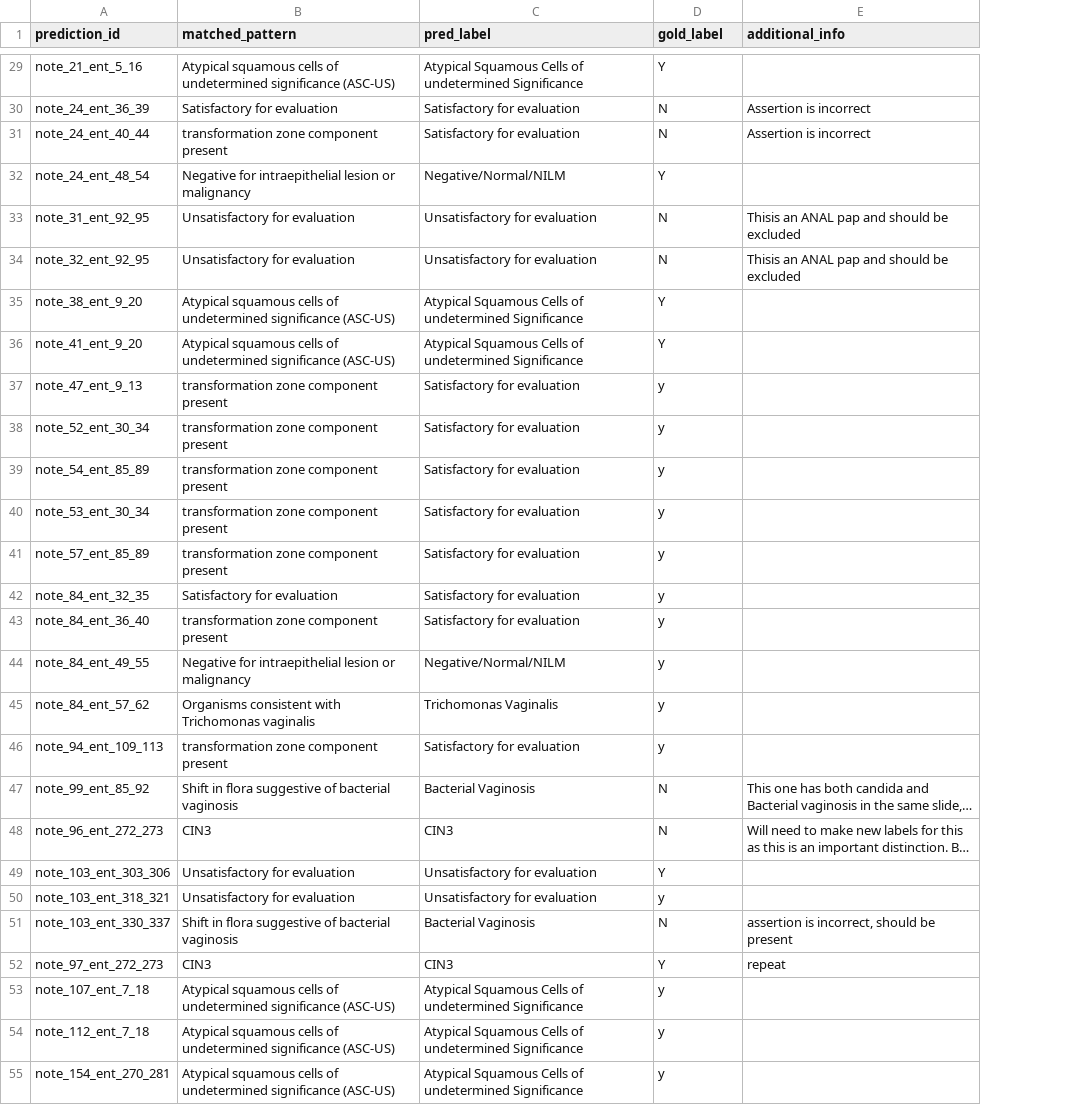
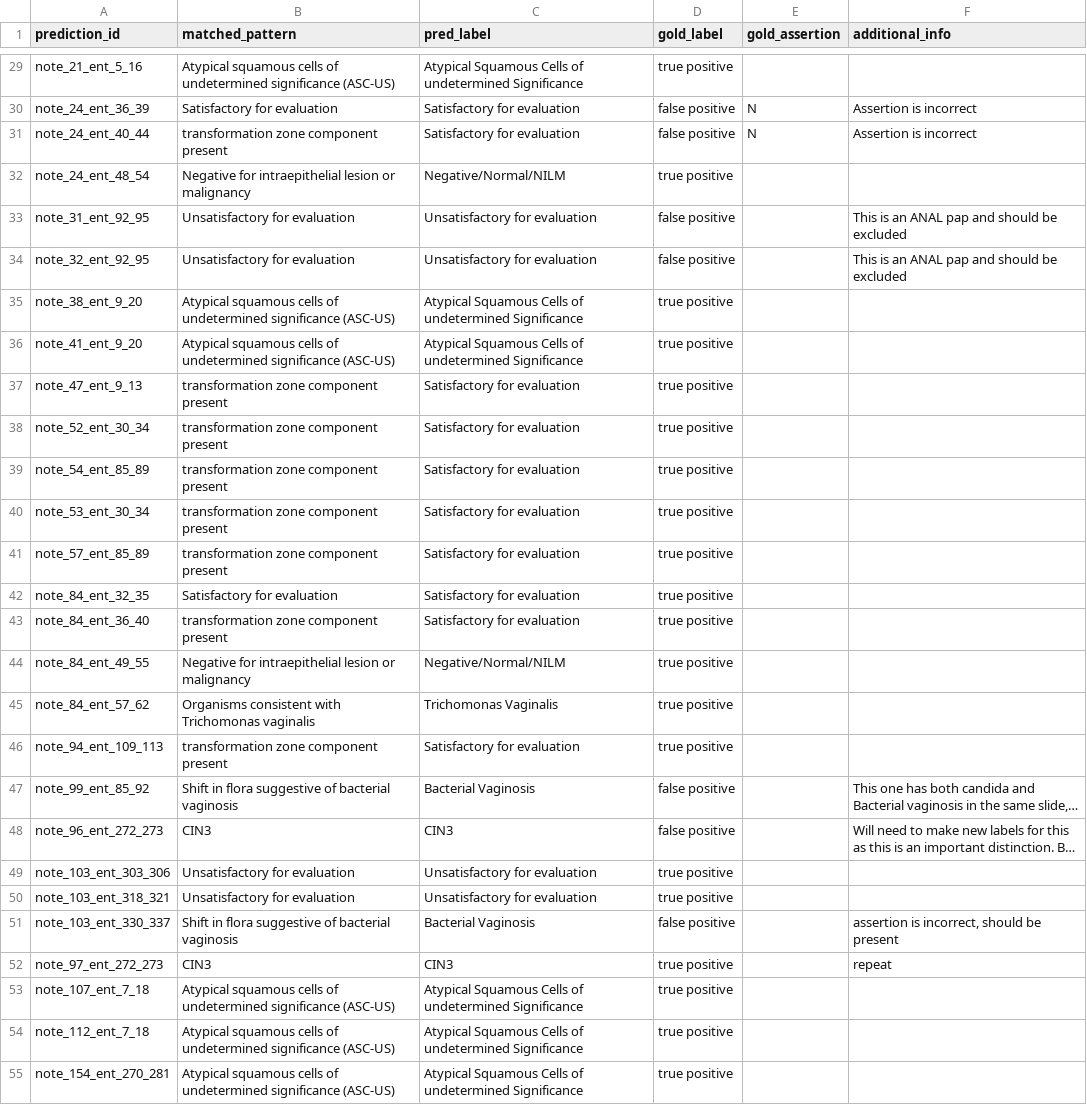
Before and after one commit to mo-arvan/clinical-nlp, a CSV file: datasets/cervical/cervical_labels.csv, drawn as a sheet; only a part is shown, gaps mark what is left out; long unchanged cells end in …; addresses are those after the commit; the diff covers the shown part only; the diff names each change by its address in the sheet, - before the commit and + after, or states it on an @@ line.

```diff
--- a/datasets/cervical/cervical_labels.csv
+++ b/datasets/cervical/cervical_labels.csv
+column E (gold_assertion), rows 30-31: N | N
-D29 (gold_label): Y
+D29 (gold_label): true positive
-D30:D31 (gold_label): N
+D30:D31 (gold_label): false positive
-D32 (gold_label): Y
+D32 (gold_label): true positive
-D33:D34 (gold_label): N
+D33:D34 (gold_label): false positive
-F33:F34 (additional_info): Thisis an ANAL pap and should be excluded
+F33:F34 (additional_info): This is an ANAL pap and should be excluded
-D35:D36 (gold_label): Y
+D35:D36 (gold_label): true positive
-D37:D46 (gold_label): y
+D37:D46 (gold_label): true positive
-D47:D48 (gold_label): N
+D47:D48 (gold_label): false positive
-D49 (gold_label): Y
+D49 (gold_label): true positive
-D50 (gold_label): y
+D50 (gold_label): true positive
-D51 (gold_label): N
+D51 (gold_label): false positive
-D52 (gold_label): Y
+D52 (gold_label): true positive
-D53:D55 (gold_label): y
+D53:D55 (gold_label): true positive
```
Also changed, not shown: 2 removed rows and 122 edited cells elsewhere in this file, 1 other file.
